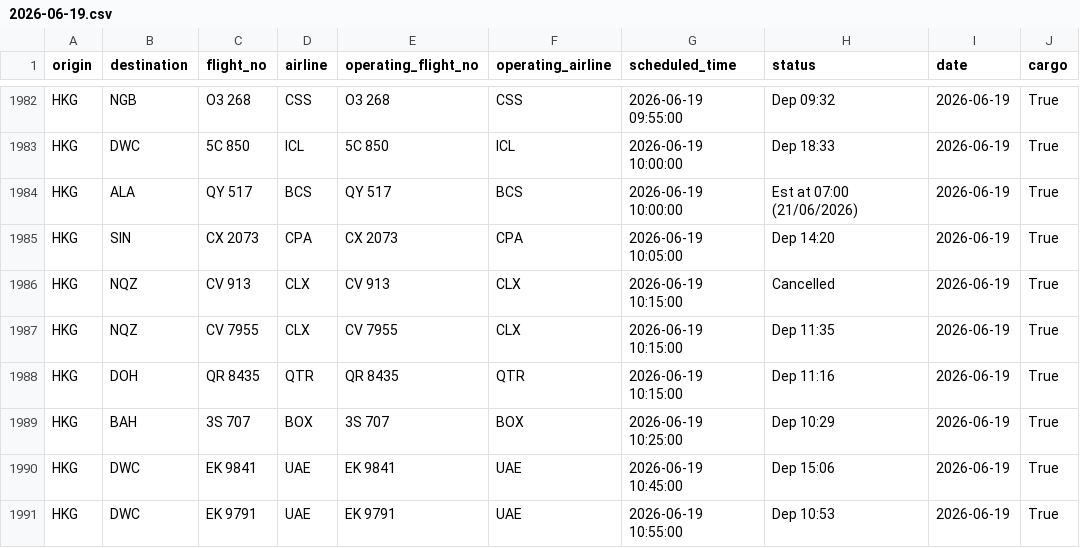
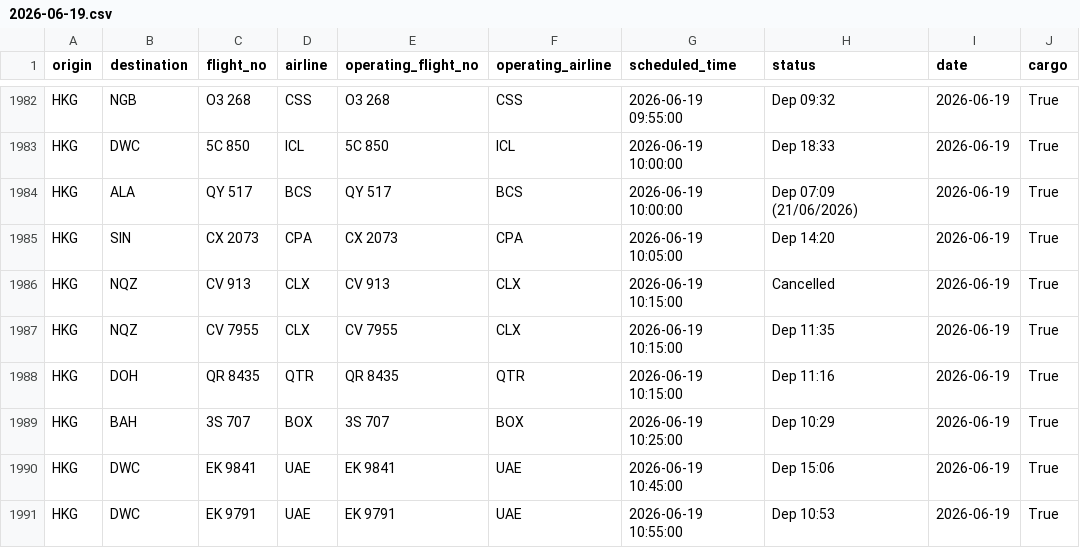
Before and after one commit to linlaurent/flyghts, a CSV file: data/hkg/2026-06-19.csv, drawn as a sheet; only a part is shown, gaps mark what is left out.

```diff
--- a/data/hkg/2026-06-19.csv
+++ b/data/hkg/2026-06-19.csv
@@ -1983,3 +1983,3 @@ HKG,NGB,O3 268,CSS,O3 268,CSS,2026-06-19 09:55:00,Dep 09:32,2026-06-19,True
 HKG,DWC,5C 850,ICL,5C 850,ICL,2026-06-19 10:00:00,Dep 18:33,2026-06-19,True
-HKG,ALA,QY 517,BCS,QY 517,BCS,2026-06-19 10:00:00,Est at 07:00 (21/06/2026),2026-06-19,True
+HKG,ALA,QY 517,BCS,QY 517,BCS,2026-06-19 10:00:00,Dep 07:09 (21/06/2026),2026-06-19,True
 HKG,SIN,CX 2073,CPA,CX 2073,CPA,2026-06-19 10:05:00,Dep 14:20,2026-06-19,True
```
Also changed, not shown: 1 other file.
